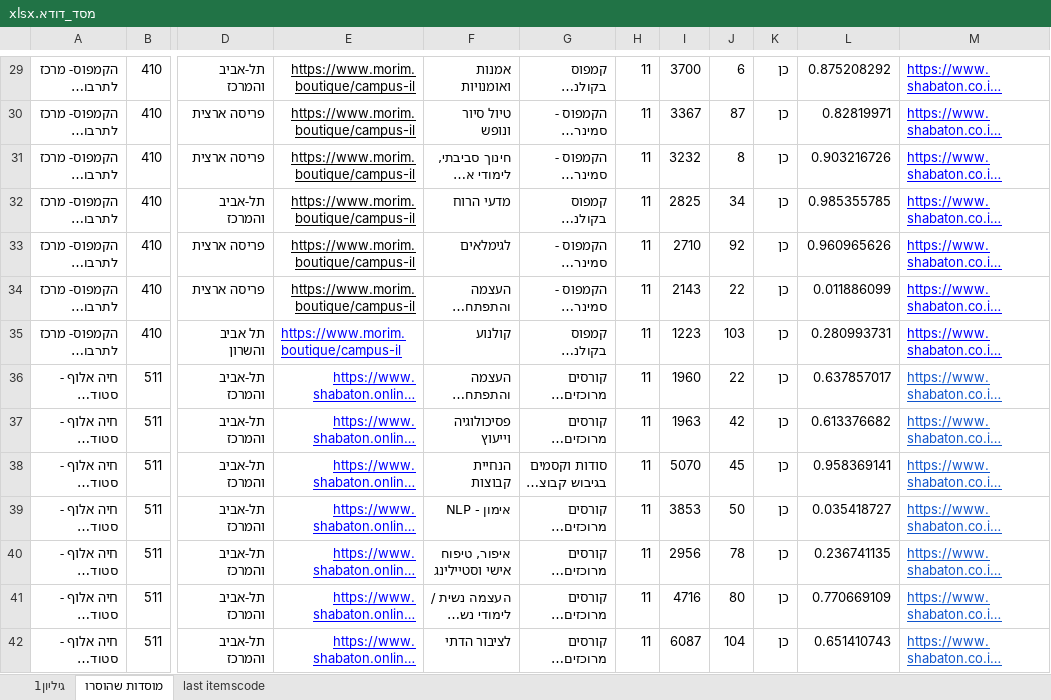
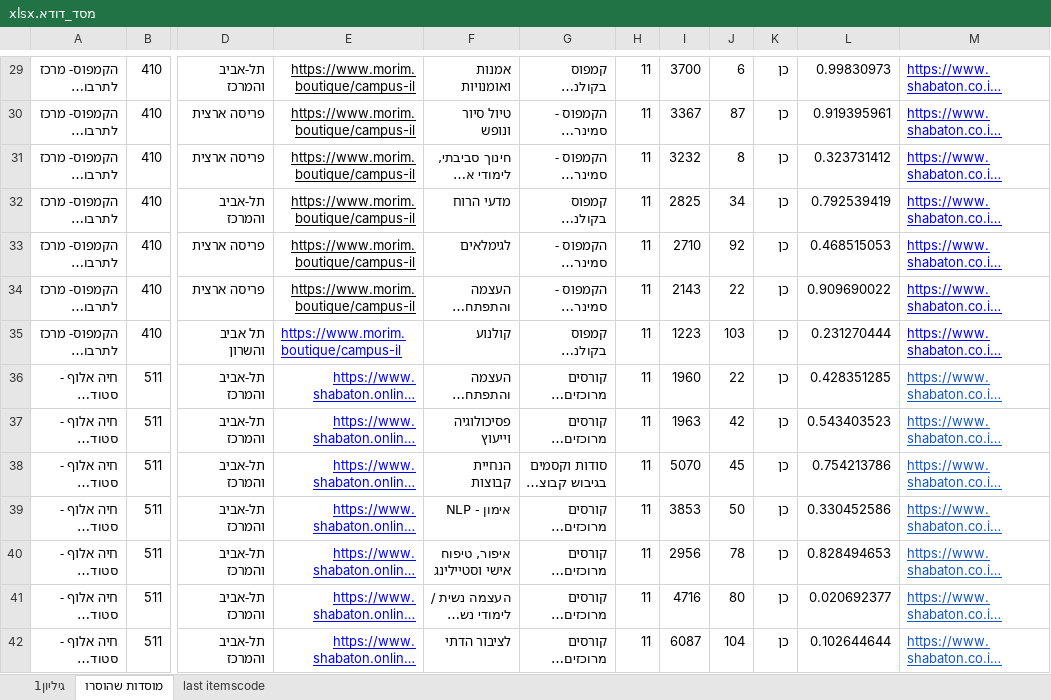
Before and after one commit to shabatoncourses-gif/duda-ai-bot, an Excel workbook: data/מסד_דודא.xlsx, sheet מוסדות שהוסרו, drawn as a sheet; only a part is shown, gaps mark what is left out; long unchanged cells end in …; values as stored, in another font and other column widths than the file's, no borders; charts and pictures and table styles not drawn; the diff covers the shown part only; the diff names each change by its address in the sheet, - before the commit and + after, or states it on an @@ line.

```diff
--- a/data/מסד_דודא.xlsx (sheet מוסדות שהוסרו)
+++ b/data/מסד_דודא.xlsx (sheet מוסדות שהוסרו)
-L29: 0.875208292
+L29: 0.99830973
-L30: 0.82819971
+L30: 0.919395961
-L31: 0.903216726
+L31: 0.323731412
-L32: 0.985355785
+L32: 0.792539419
-L33: 0.960965626
+L33: 0.468515053
-L34: 0.011886099
+L34: 0.909690022
-L35: 0.280993731
+L35: 0.231270444
-L36: 0.637857017
+L36: 0.428351285
-L37: 0.613376682
+L37: 0.543403523
-L38: 0.958369141
+L38: 0.754213786
-L39: 0.035418727
+L39: 0.330452586
-L40: 0.236741135
+L40: 0.828494653
-L41: 0.770669109
+L41: 0.020692377
-L42: 0.651410743
+L42: 0.102644644
```
Also changed, not shown: 422 edited cells elsewhere in this sheet, sheet גיליון1, data/Dates.xlsx.
